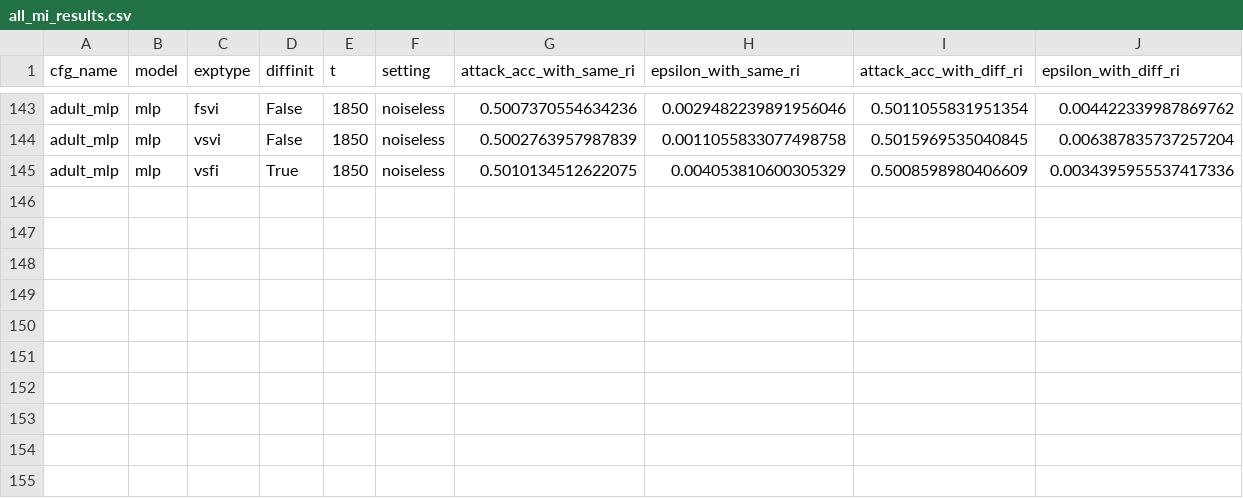
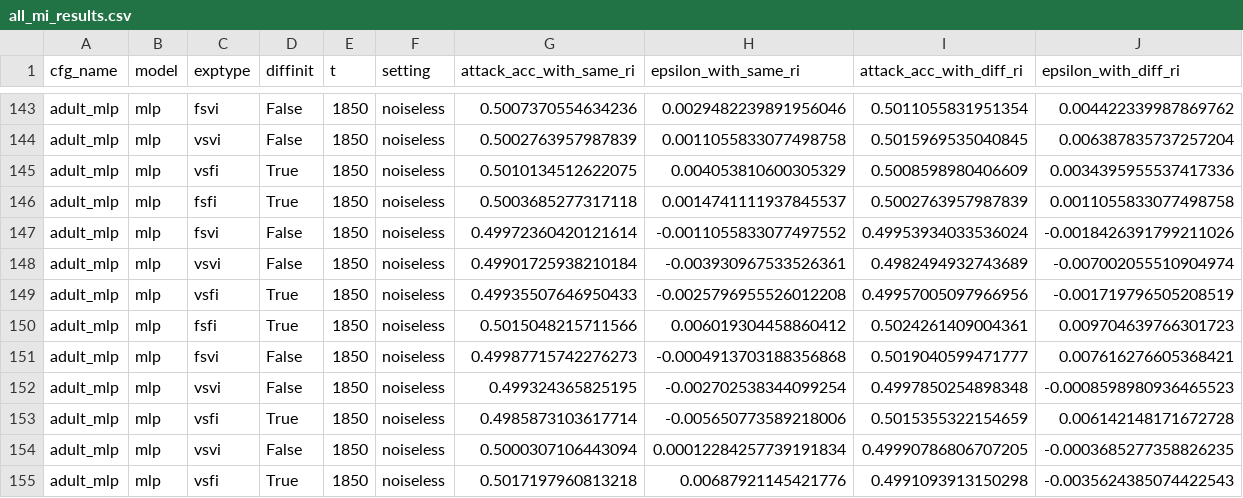
Before and after one commit to microsoft/intrinsic-private-sgd, a CSV file: aDPSGD/all_mi_results.csv, drawn as a sheet; only a part is shown, gaps mark what is left out; the diff names each change by its address in the sheet, - before the commit and + after, or states it on an @@ line.

```diff
--- a/aDPSGD/all_mi_results.csv
+++ b/aDPSGD/all_mi_results.csv
+row 146: adult_mlp | mlp | fsfi | True | 1850 | noiseless | 0.5003685277317118 | 0.0014741111937845537 | 0.5002763957987839 | 0.0011055833077498758
+row 147: adult_mlp | mlp | fsvi | False | 1850 | noiseless | 0.49972360420121614 | -0.0011055833077497552 | 0.49953934033536024 | -0.0018426391799211026
+row 148: adult_mlp | mlp | vsvi | False | 1850 | noiseless | 0.49901725938210184 | -0.003930967533526361 | 0.4982494932743689 | -0.007002055510904974
+row 149: adult_mlp | mlp | vsfi | True | 1850 | noiseless | 0.49935507646950433 | -0.0025796955526012208 | 0.49957005097966956 | -0.001719796505208519
+row 150: adult_mlp | mlp | fsfi | True | 1850 | noiseless | 0.5015048215711566 | 0.006019304458860412 | 0.5024261409004361 | 0.009704639766301723
+row 151: adult_mlp | mlp | fsvi | False | 1850 | noiseless | 0.49987715742276273 | -0.0004913703188356868 | 0.5019040599471777 | 0.007616276605368421
+row 152: adult_mlp | mlp | vsvi | False | 1850 | noiseless | 0.499324365825195 | -0.002702538344099254 | 0.4997850254898348 | -0.0008598980936465523
+row 153: adult_mlp | mlp | vsfi | True | 1850 | noiseless | 0.4985873103617714 | -0.005650773589218006 | 0.5015355322154659 | 0.006142148171672728
+row 154: adult_mlp | mlp | vsvi | False | 1850 | noiseless | 0.5000307106443094 | 0.00012284257739191834 | 0.49990786806707205 | -0.0003685277358826235
+row 155: adult_mlp | mlp | vsfi | True | 1850 | noiseless | 0.5017197960813218 | 0.00687921145421776 | 0.4991093913150298 | -0.0035624385074422543
```
Also changed, not shown: 5 other files.
